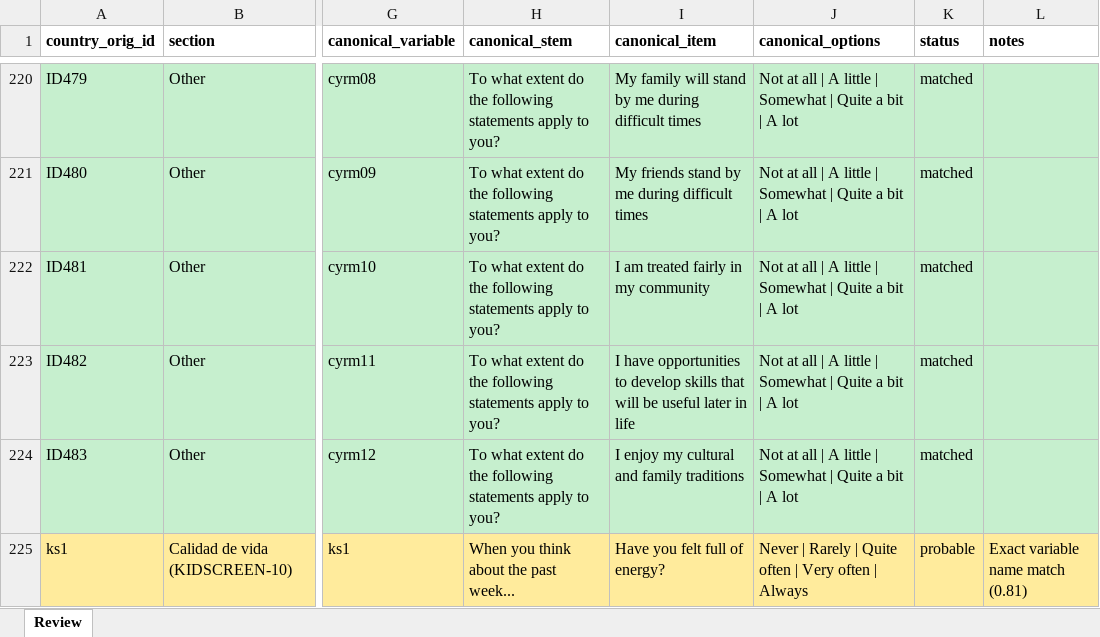
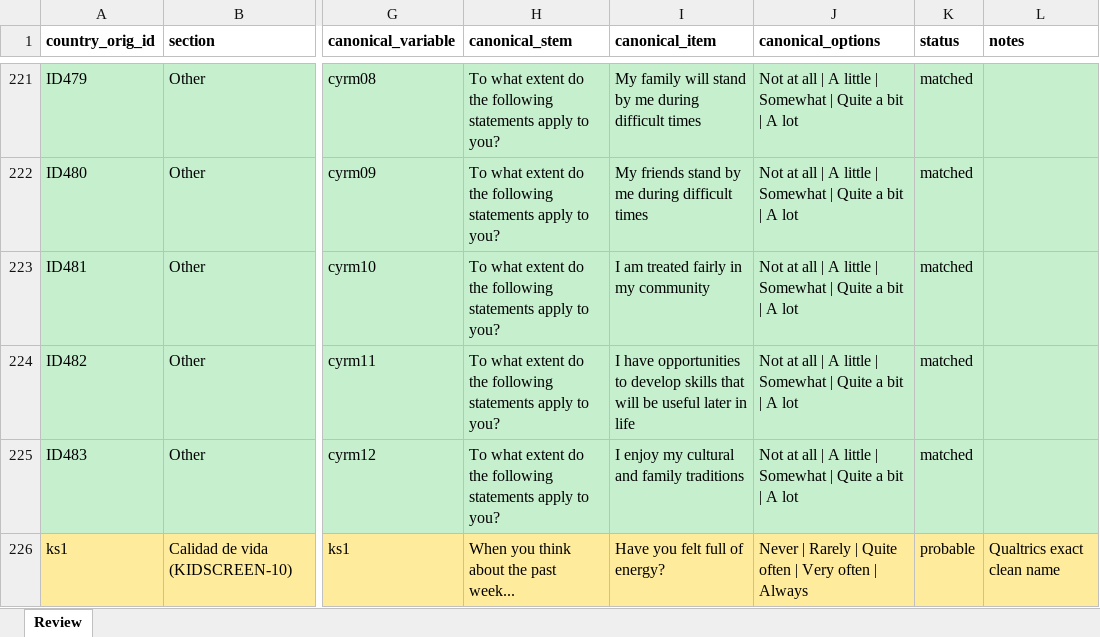
Before and after one commit to gbiele/mentor-survey-audit, an Excel workbook: data/country_maps/spain_review.xlsx, sheet Review, drawn as a sheet; only a part is shown, gaps mark what is left out; values as stored, in another font and other column widths than the file's, no borders; addresses are those after the commit; the diff covers the shown part only; the diff names each change by its address in the sheet, - before the commit and + after, or states it on an @@ line.

Commit message:
feat: enhance master dictionary and translation cache for Hungary, adding new demographic variables and options, and updating existing structures

```diff
--- a/data/country_maps/spain_review.xlsx (sheet Review)
+++ b/data/country_maps/spain_review.xlsx (sheet Review)
-L226 (notes): Exact variable name match (0.81)
+L226 (notes): Qualtrics exact clean name
```
Also changed, not shown: 10 added rows, 8 removed rows, 9 moved rows, 18 edited cells and cell formats elsewhere in this sheet, 15 other files.
